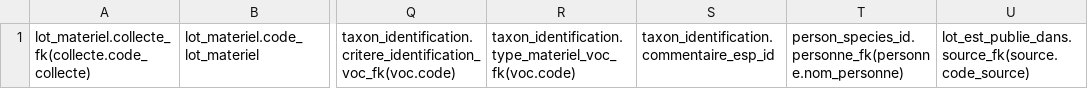
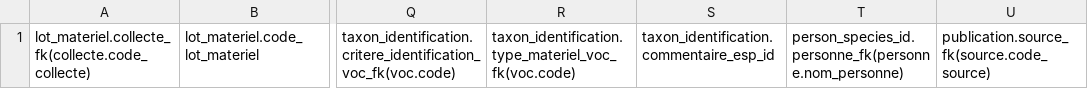
Before and after one commit to GOTIT-DEV/GOTIT, a CSV file: assets/imports/internal_biological_material.csv, drawn as a sheet; only a part is shown, gaps mark what is left out; the diff names each change by its address in the sheet, - before the commit and + after, or states it on an @@ line.

Commit message:
Rename LotEstPublieDans entity to InternalLotPublication

```diff
--- a/assets/imports/internal_biological_material.csv
+++ b/assets/imports/internal_biological_material.csv
-U1: lot_est_publie_dans.source_fk(source.code_source)
+U1: publication.source_fk(source.code_source)
```
Also changed, not shown: 8 other files.
